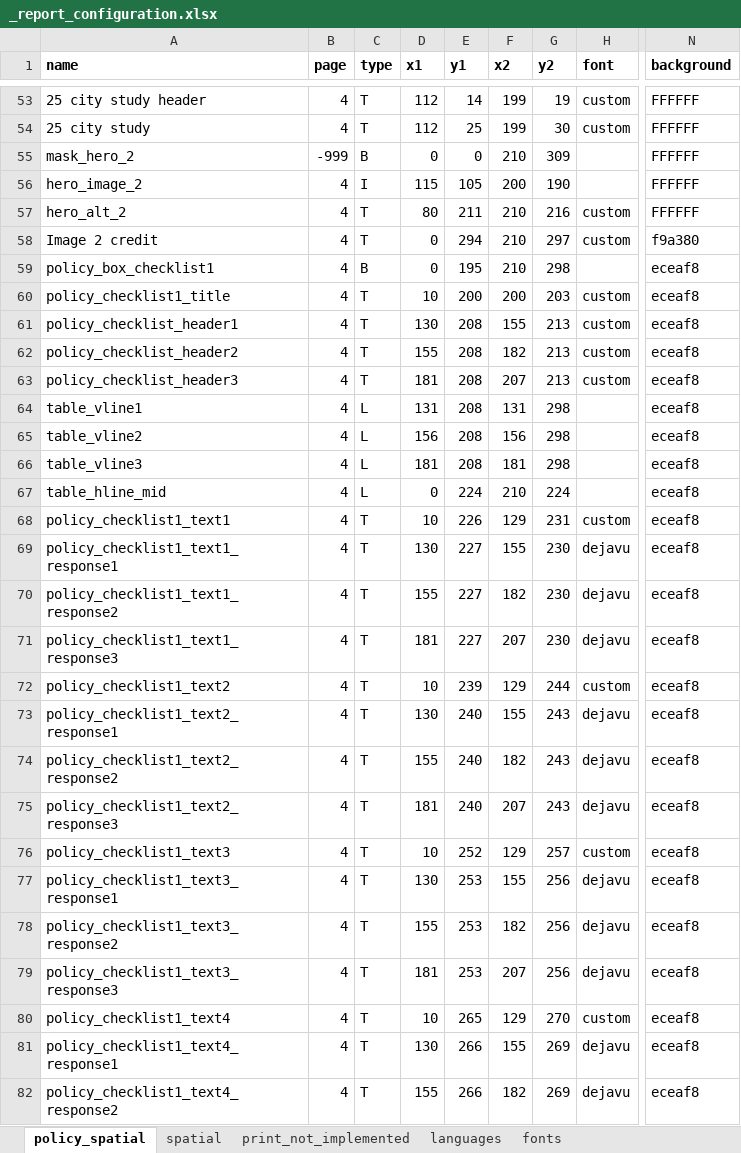
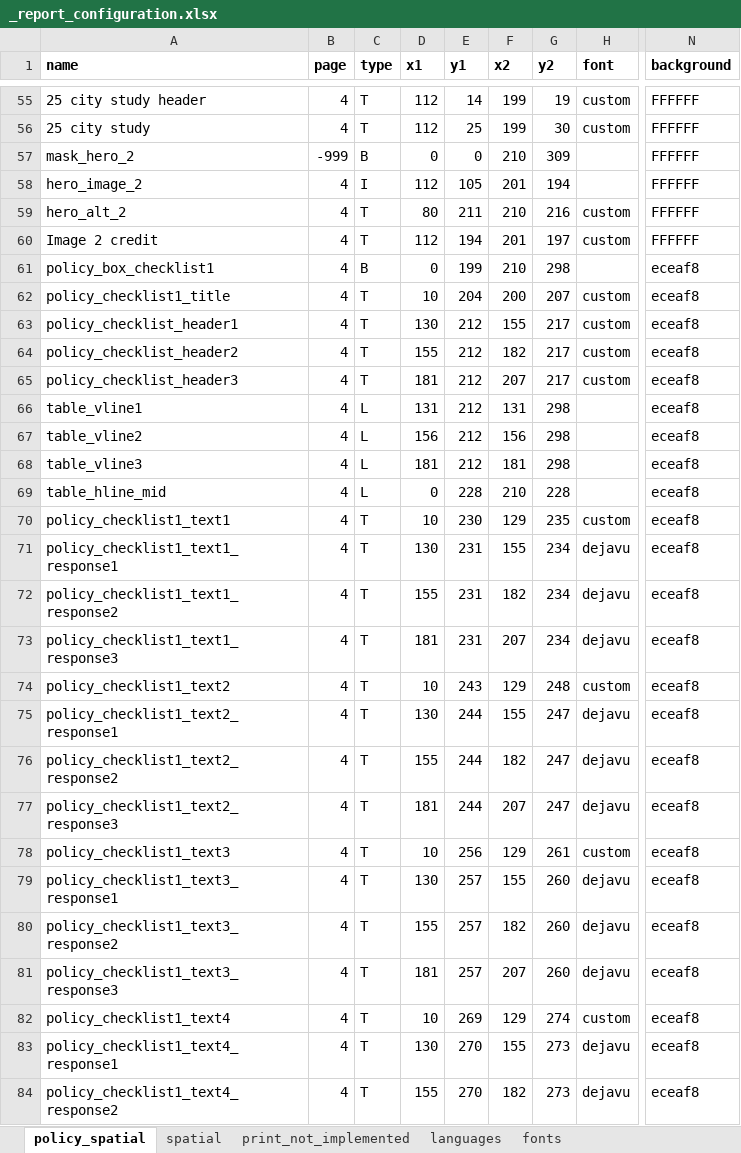
Before and after one commit to healthysustainablecities/global-indicators, an Excel workbook: process/configuration/templates/_report_configuration.xlsx, sheet policy_spatial, drawn as a sheet; only a part is shown, gaps mark what is left out; values as stored, in another font and other column widths than the file's, no borders; conditional formats not drawn; addresses are those after the commit; the diff covers the shown part only; the diff names each change by its address in the sheet, - before the commit and + after, or states it on an @@ line.

```diff
--- a/process/configuration/templates/_report_configuration.xlsx (sheet policy_spatial)
+++ b/process/configuration/templates/_report_configuration.xlsx (sheet policy_spatial)
-D58 (x1): 115
+D58 (x1): 112
-F58 (x2): 200
+F58 (x2): 201
-G58 (y2): 190
+G58 (y2): 194
-D60 (x1): 0
+D60 (x1): 112
-E60 (y1): 294
+E60 (y1): 194
-F60 (x2): 210
+F60 (x2): 201
-G60 (y2): 297
+G60 (y2): 197
-N60 (background): f9a380
+N60 (background): FFFFFF
-E61 (y1): 195
+E61 (y1): 199
-E62 (y1): 200
+E62 (y1): 204
-G62 (y2): 203
+G62 (y2): 207
-E63:E68 (y1): 208
+E63:E68 (y1): 212
-G63:G65 (y2): 213
+G63:G65 (y2): 217
-E69 (y1): 224
+E69 (y1): 228
-G69 (y2): 224
+G69 (y2): 228
-E70 (y1): 226
+E70 (y1): 230
-G70 (y2): 231
+G70 (y2): 235
-E71:E73 (y1): 227
+E71:E73 (y1): 231
-G71:G73 (y2): 230
+G71:G73 (y2): 234
-E74 (y1): 239
+E74 (y1): 243
-G74 (y2): 244
+G74 (y2): 248
-E75:E77 (y1): 240
+E75:E77 (y1): 244
-G75:G77 (y2): 243
+G75:G77 (y2): 247
-E78 (y1): 252
+E78 (y1): 256
-G78 (y2): 257
+G78 (y2): 261
-E79:E81 (y1): 253
+E79:E81 (y1): 257
-G79:G81 (y2): 256
+G79:G81 (y2): 260
-E82 (y1): 265
+E82 (y1): 269
-G82 (y2): 270
+G82 (y2): 274
-E83:E84 (y1): 266
+E83:E84 (y1): 270
-G83:G84 (y2): 269
+G83:G84 (y2): 273
```
Also changed, not shown: 3 added rows, 1 removed row, 142 edited cells and cell formats elsewhere in this sheet, sheet languages, sheet spatial, formulas that keep their value, 1 other file.
